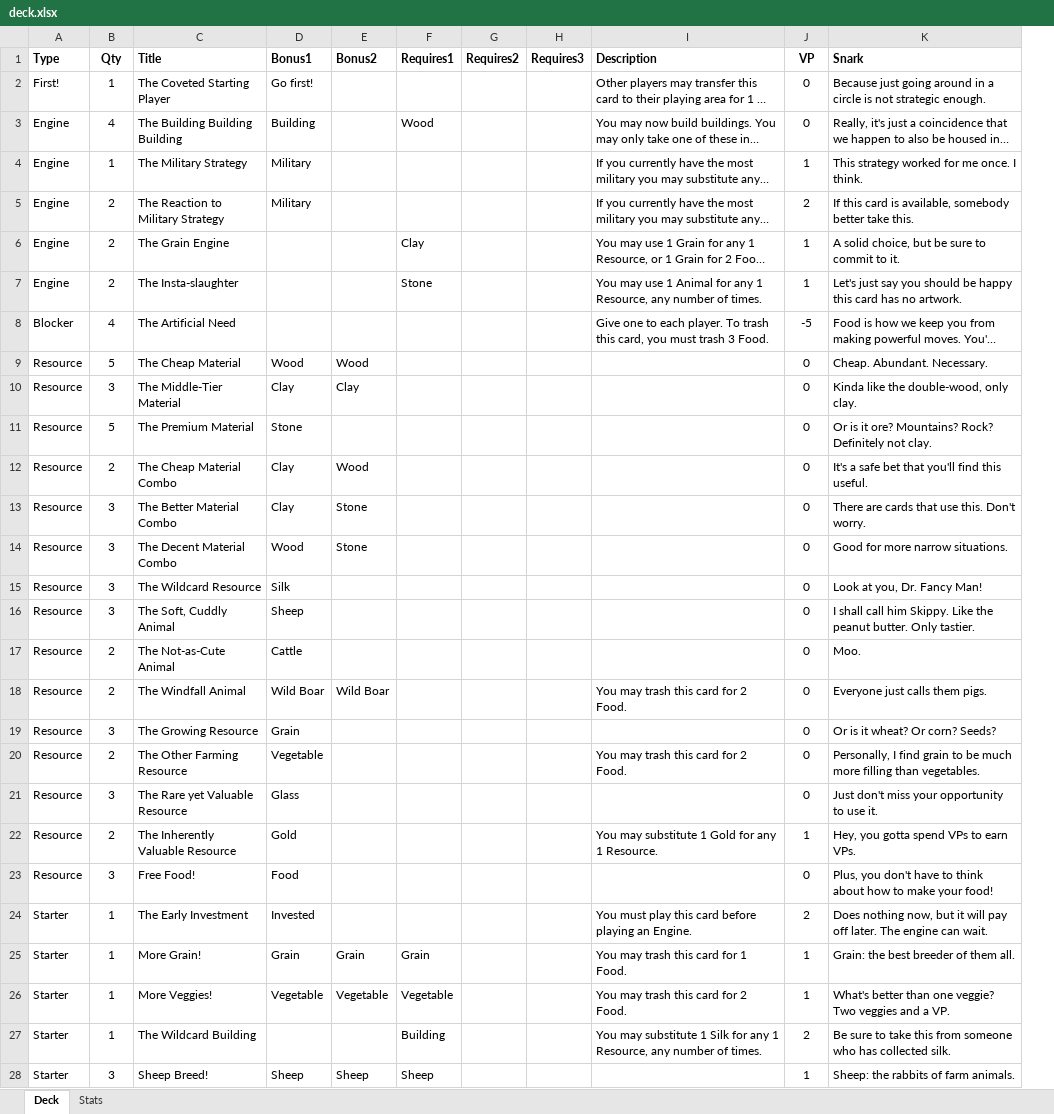
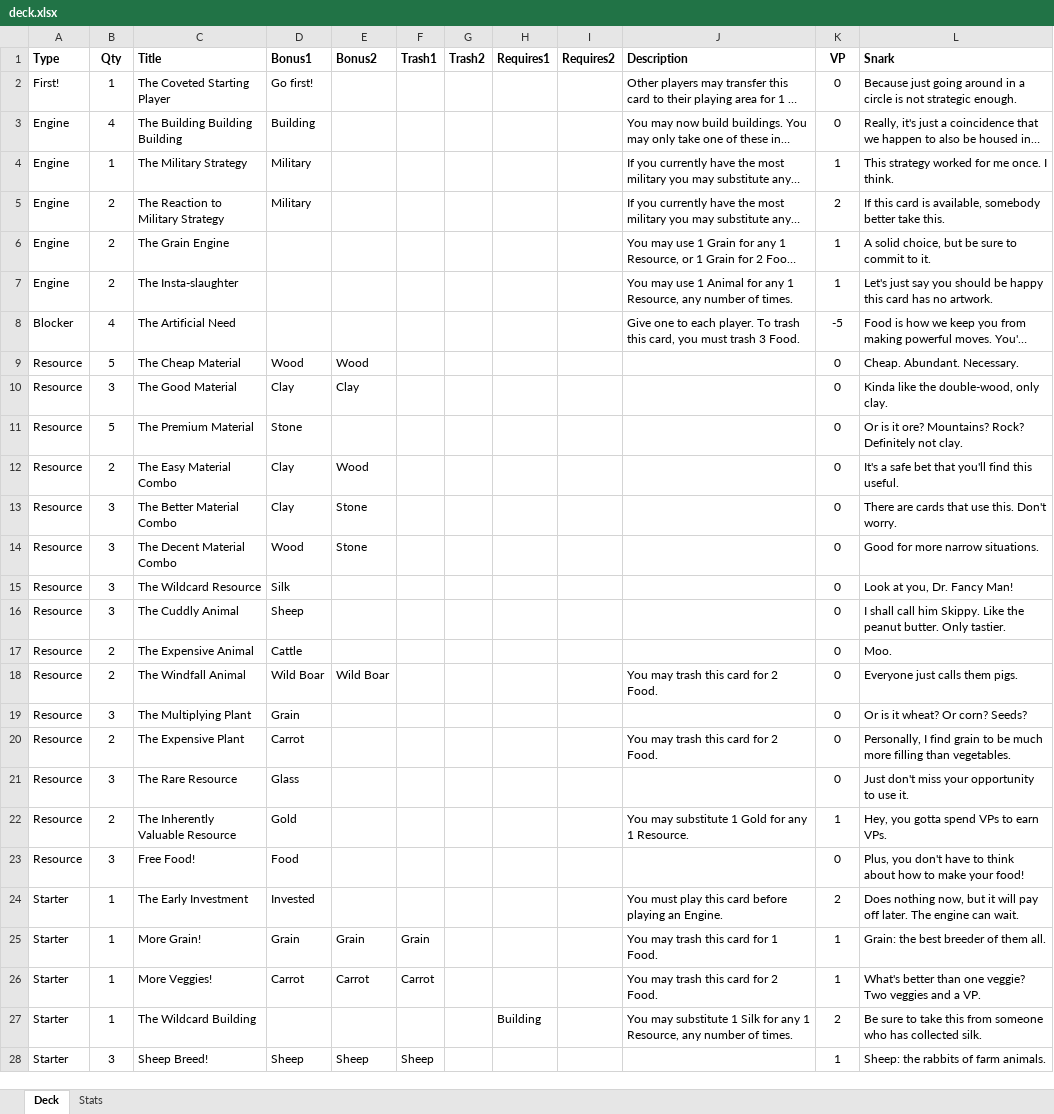
Before and after one commit to andymeneely/victory-point-salad, an Excel workbook: data/deck.xlsx, sheet Deck, drawn as a sheet; only a part is shown; long unchanged cells end in …; values as stored, in another font and other column widths than the file's, no borders; removed rows and columns are numbered as before the commit, all else as after; the diff covers the shown part only; the diff names each change by its address in the sheet, - before the commit and + after, or states it on an @@ line.

Commit message:
Brought in trashing and split out requires

```diff
--- a/data/deck.xlsx (sheet Deck)
+++ b/data/deck.xlsx (sheet Deck)
+column F (Trash1), rows 25-28: Grain | Carrot |  | Sheep
+column G (Trash2), empty
-column H (Requires3), empty
-H3 (Requires1): Wood
+H3 (Requires1): (empty)
-H6 (Requires1): Clay
+H6 (Requires1): (empty)
-H7 (Requires1): Stone
+H7 (Requires1): (empty)
-C10 (Title): The Middle-Tier Material
+C10 (Title): The Good Material
-C12 (Title): The Cheap Material Combo
+C12 (Title): The Easy Material Combo
-C16 (Title): The Soft, Cuddly Animal
+C16 (Title): The Cuddly Animal
-C17 (Title): The Not-as-Cute Animal
+C17 (Title): The Expensive Animal
-C19 (Title): The Growing Resource
+C19 (Title): The Multiplying Plant
-C20 (Title): The Other Farming Resource
+C20 (Title): The Expensive Plant
-D20 (Bonus1): Vegetable
+D20 (Bonus1): Carrot
-C21 (Title): The Rare yet Valuable Resource
+C21 (Title): The Rare Resource
-H25 (Requires1): Grain
+H25 (Requires1): (empty)
-D26 (Bonus1): Vegetable
+D26 (Bonus1): Carrot
-E26 (Bonus2): Vegetable
+E26 (Bonus2): Carrot
-H26 (Requires1): Vegetable
+H26 (Requires1): (empty)
-H28 (Requires1): Sheep
+H28 (Requires1): (empty)
```
Also changed, not shown: 4 added rows, 4 removed rows and 29 edited cells elsewhere in this sheet, sheet Stats, 3 other files.
